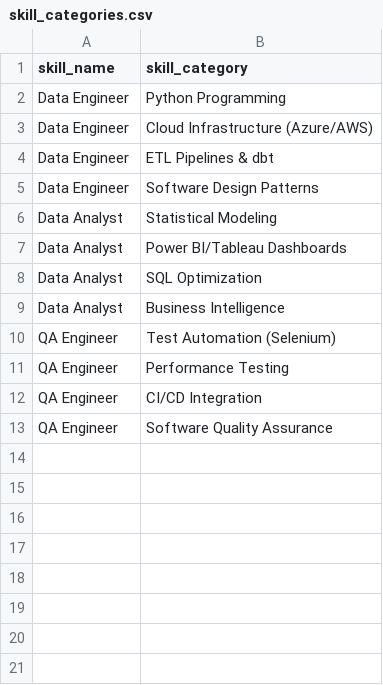
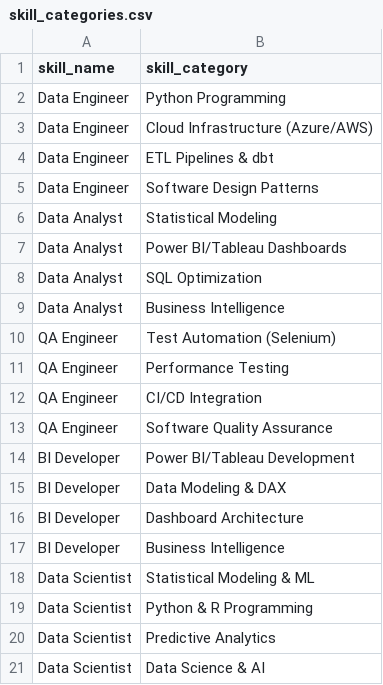
Before and after one commit to zaman-dataanalyst/enterprise-workforce-analytics, a CSV file: workforce_analytics/seeds/skill_categories.csv, drawn as a sheet.

```diff
--- a/workforce_analytics/seeds/skill_categories.csv
+++ b/workforce_analytics/seeds/skill_categories.csv
@@ -13 +13,9 @@ QA Engineer,CI/CD Integration
 QA Engineer,Software Quality Assurance
+BI Developer,Power BI/Tableau Development
+BI Developer,Data Modeling & DAX
+BI Developer,Dashboard Architecture
+BI Developer,Business Intelligence
+Data Scientist,Statistical Modeling & ML
+Data Scientist,Python & R Programming
+Data Scientist,Predictive Analytics
+Data Scientist,Data Science & AI
```
Also changed, not shown: 4 other files.
